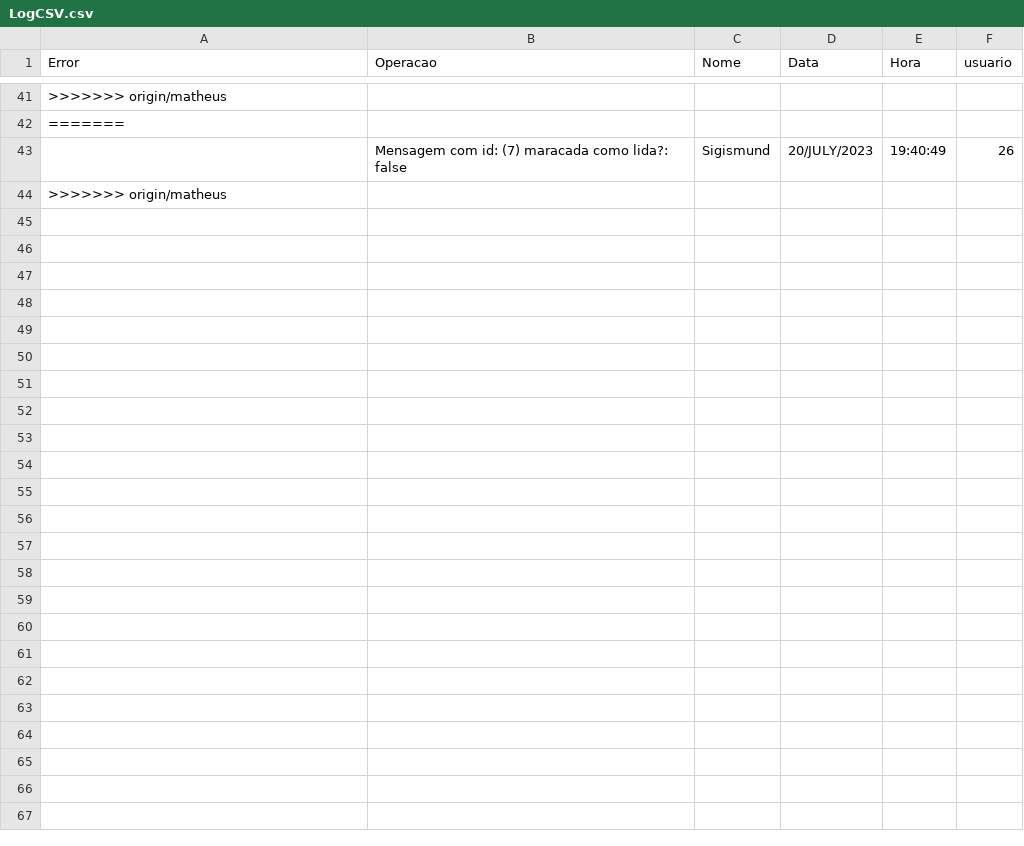
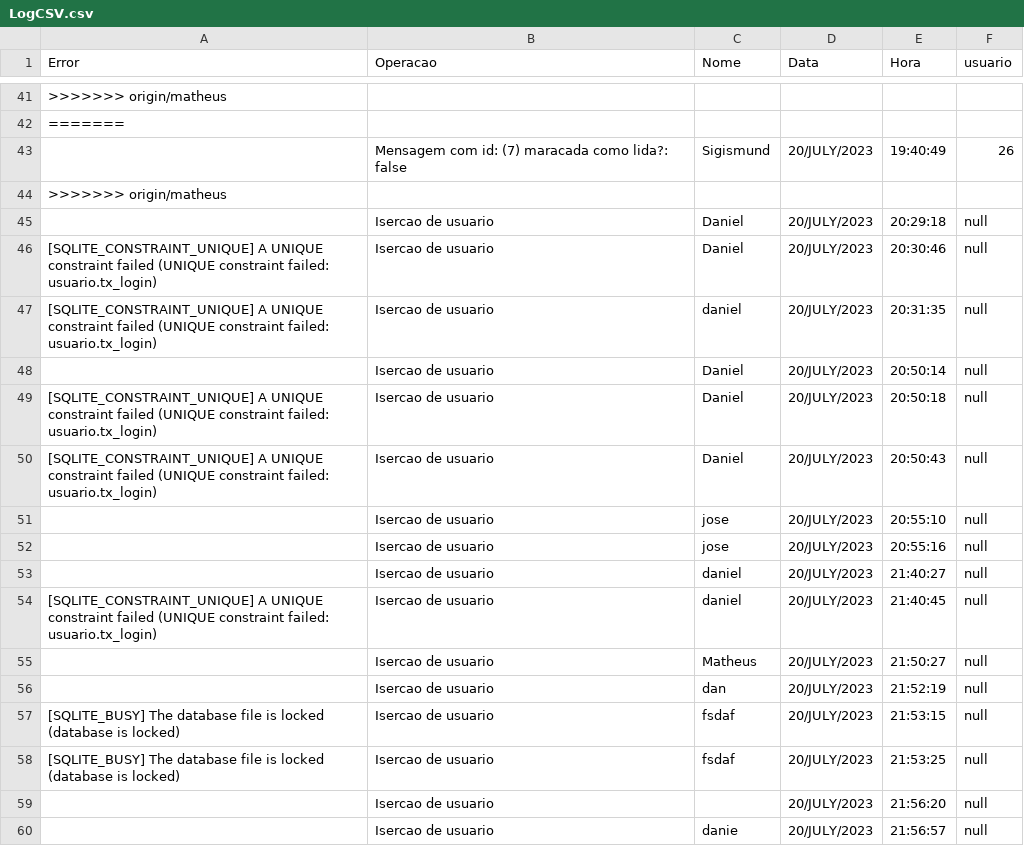
Before and after one commit to Dmantuan/manutencao-usuario, a CSV file: usuario-log/src/main/java/ufes/services/arquivo/LogCSV.csv, drawn as a sheet; only a part is shown, gaps mark what is left out; the diff names each change by its address in the sheet, - before the commit and + after, or states it on an @@ line.

```diff
--- a/usuario-log/src/main/java/ufes/services/arquivo/LogCSV.csv
+++ b/usuario-log/src/main/java/ufes/services/arquivo/LogCSV.csv
+row 45:  | Isercao de usuario | Daniel | 20/JULY/2023 | 20:29:18 | null
+row 46: [SQLITE_CONSTRAINT_UNIQUE] A UNIQUE constraint failed (UNIQUE constraint failed: usuario.tx_login) | Isercao de usuario | Daniel | 20/JULY/2023 | 20:30:46 | null
+row 47: [SQLITE_CONSTRAINT_UNIQUE] A UNIQUE constraint failed (UNIQUE constraint failed: usuario.tx_login) | Isercao de usuario | daniel | 20/JULY/2023 | 20:31:35 | null
+row 48:  | Isercao de usuario | Daniel | 20/JULY/2023 | 20:50:14 | null
+row 49: [SQLITE_CONSTRAINT_UNIQUE] A UNIQUE constraint failed (UNIQUE constraint failed: usuario.tx_login) | Isercao de usuario | Daniel | 20/JULY/2023 | 20:50:18 | null
+row 50: [SQLITE_CONSTRAINT_UNIQUE] A UNIQUE constraint failed (UNIQUE constraint failed: usuario.tx_login) | Isercao de usuario | Daniel | 20/JULY/2023 | 20:50:43 | null
+row 51:  | Isercao de usuario | jose | 20/JULY/2023 | 20:55:10 | null
+row 52:  | Isercao de usuario | jose | 20/JULY/2023 | 20:55:16 | null
+row 53:  | Isercao de usuario | daniel | 20/JULY/2023 | 21:40:27 | null
+row 54: [SQLITE_CONSTRAINT_UNIQUE] A UNIQUE constraint failed (UNIQUE constraint failed: usuario.tx_login) | Isercao de usuario | daniel | 20/JULY/2023 | 21:40:45 | null
+row 55:  | Isercao de usuario | Matheus | 20/JULY/2023 | 21:50:27 | null
+row 56:  | Isercao de usuario | dan | 20/JULY/2023 | 21:52:19 | null
+row 57: [SQLITE_BUSY] The database file is locked (database is locked) | Isercao de usuario | fsdaf | 20/JULY/2023 | 21:53:15 | null
+row 58: [SQLITE_BUSY] The database file is locked (database is locked) | Isercao de usuario | fsdaf | 20/JULY/2023 | 21:53:25 | null
+row 59:  | Isercao de usuario |  | 20/JULY/2023 | 21:56:20 | null
+row 60:  | Isercao de usuario | danie | 20/JULY/2023 | 21:56:57 | null
```
Also changed, not shown: 8 other files.
